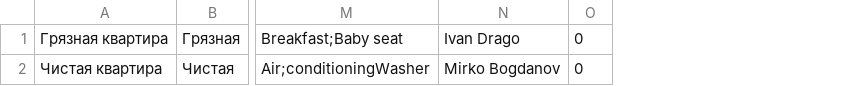
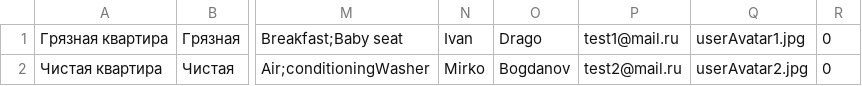
Before and after one commit to jab0001/917325-six-cities-simple-3, a TSV file: mocks/mock-data.tsv, drawn as a sheet; only a part is shown, gaps mark what is left out; removed rows and columns are numbered as before the commit, all else as after; the diff names each change by its address in the sheet, - before the commit and + after, or states it on an @@ line.

```diff
--- a/mocks/mock-data.tsv
+++ b/mocks/mock-data.tsv
-column N, rows 1-2: Ivan Drago | Mirko Bogdanov
+column N, rows 1-2: Ivan | Mirko
+column O, rows 1-2: Drago | Bogdanov
+column P, rows 1-2: test1@mail.ru | test2@mail.ru
+column Q, rows 1-2: userAvatar1.jpg | userAvatar2.jpg
```
Also changed, not shown: 33 other files.
